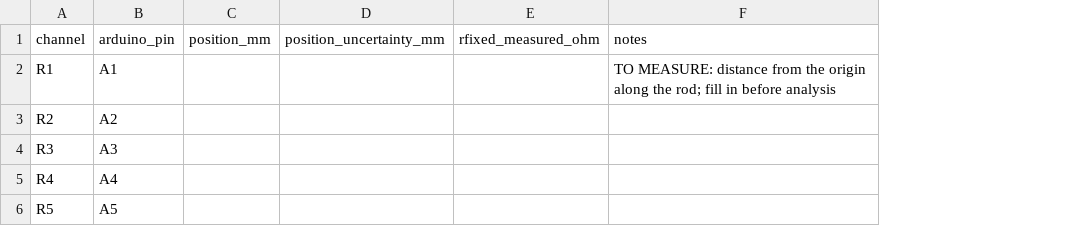
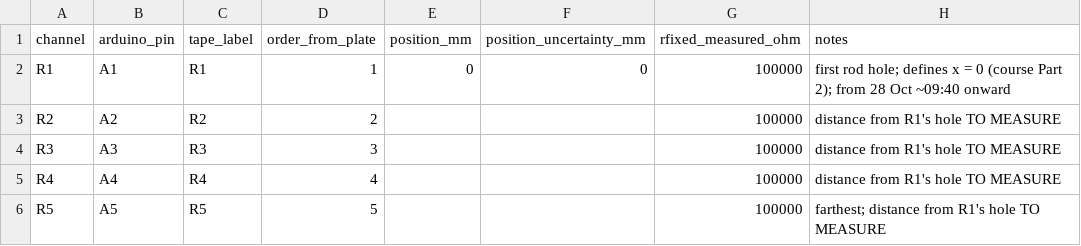
Before and after one commit to kapilnaidu1/phys39-naidu-cohen, a CSV file: data/module_08/sensor_map.csv, drawn as a sheet; addresses are those after the commit; the diff names each change by its address in the sheet, - before the commit and + after, or states it on an @@ line.

Commit message:
Module 7: step analysis per segment, placement check, R1 as x = 0, 26 and 28 Oct runs

```diff
--- a/data/module_08/sensor_map.csv
+++ b/data/module_08/sensor_map.csv
+column C (tape_label), rows 2-6: R1 | R2 | R3 | R4 | R5
+column D (order_from_plate), rows 2-6: 1 | 2 | 3 | 4 | 5
-E2 (position_mm): (empty)
+E2 (position_mm): 0
-F2 (position_uncertainty_mm): (empty)
+F2 (position_uncertainty_mm): 0
-G2:G6 (rfixed_measured_ohm): (empty)
+G2:G6 (rfixed_measured_ohm): 100000
-H2 (notes): TO MEASURE: distance from the origin along the rod; fill in before analysis
+H2 (notes): first rod hole; defines x = 0 (course Part 2); from 28 Oct ~09:40 onward
-H3:H5 (notes): (empty)
+H3:H5 (notes): distance from R1's hole TO MEASURE
-H6 (notes): (empty)
+H6 (notes): farthest; distance from R1's hole TO MEASURE
```
Also changed, not shown: 21 other files.
